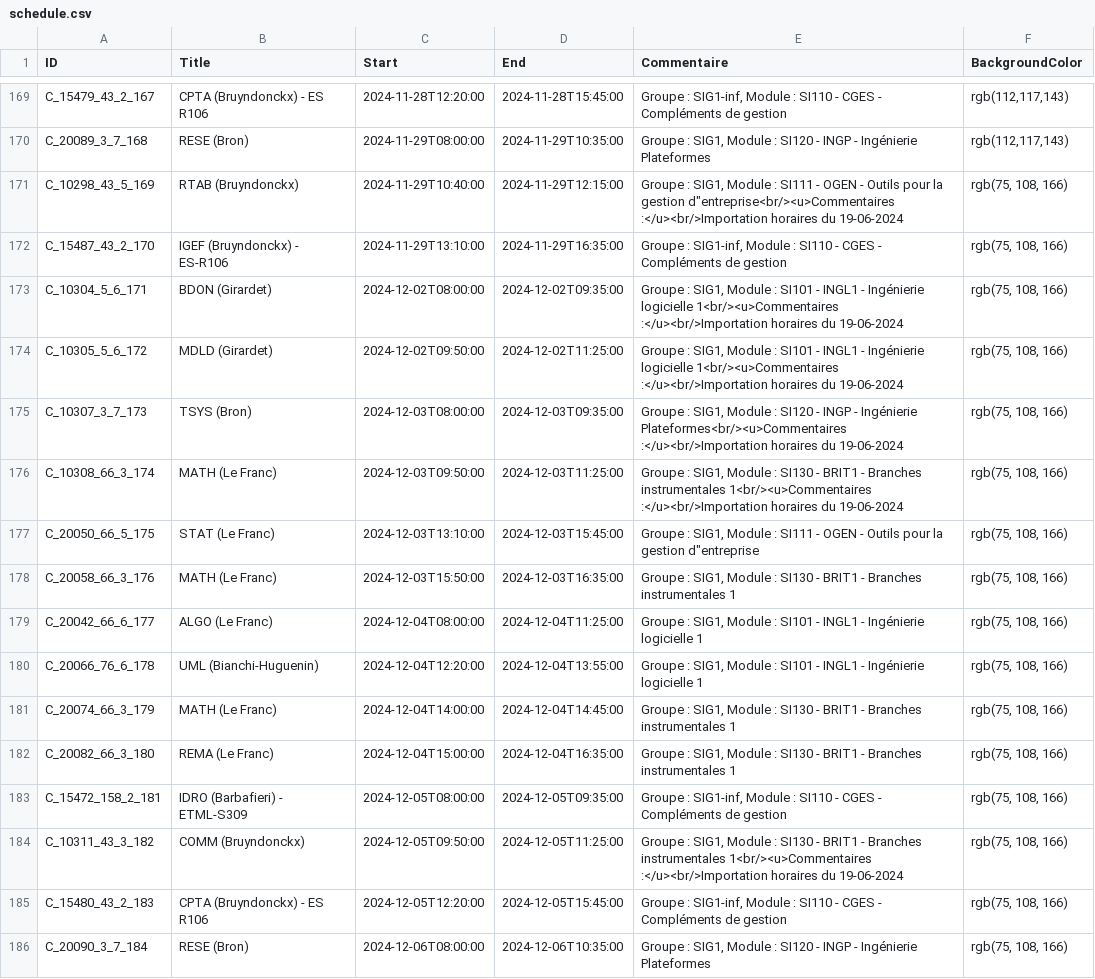
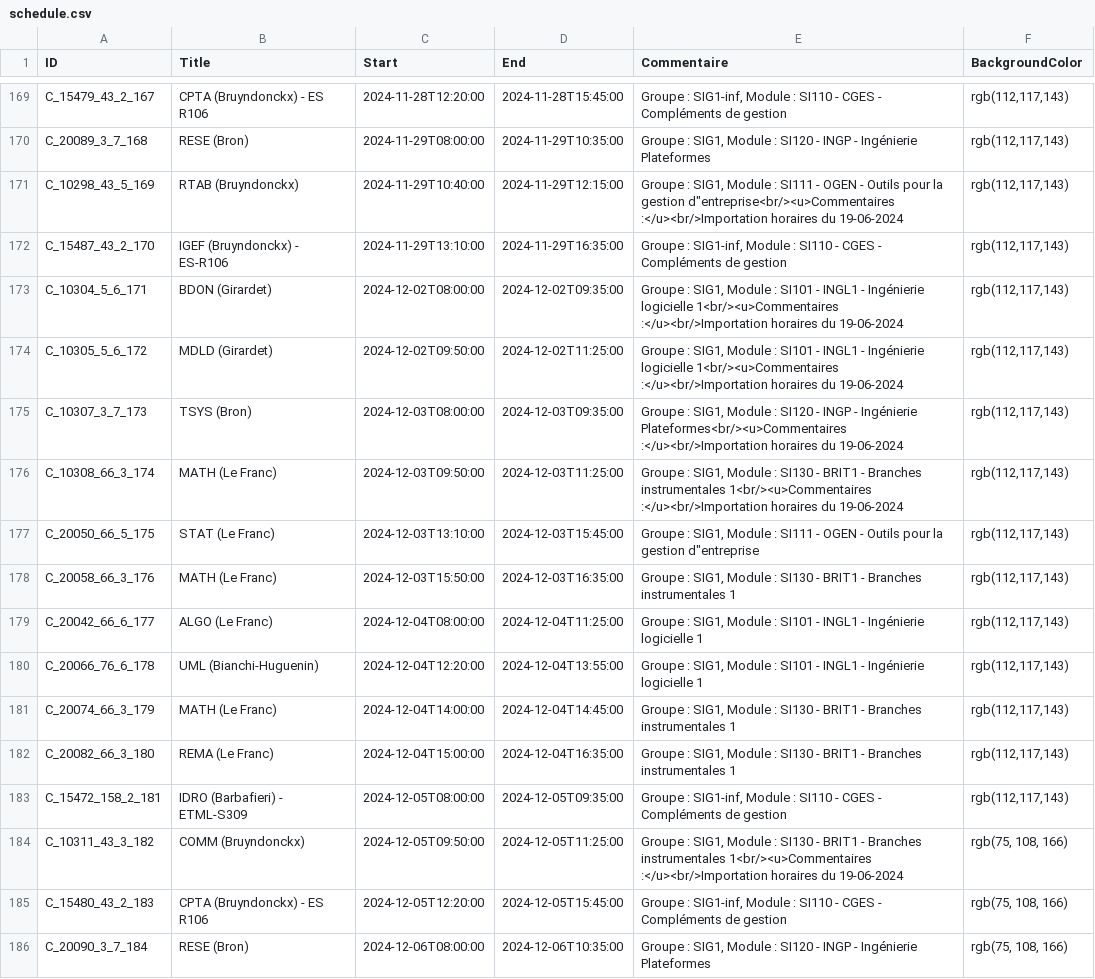
Before and after one commit to Bnopp/Gestes-Schedule-Extractor, a CSV file: schedule/data/csv/schedule.csv, drawn as a sheet; only a part is shown, gaps mark what is left out; the diff covers the shown part only.

```diff
--- a/schedule/data/csv/schedule.csv
+++ b/schedule/data/csv/schedule.csv
@@ -170,15 +170,15 @@ C_15479_43_2_167,CPTA (Bruyndonckx) - ES R106,2024-11-28T12:20:00,2024-11-28T15:
 C_20089_3_7_168,RESE (Bron),2024-11-29T08:00:00,2024-11-29T10:35:00,"Groupe : SIG1, Module : SI120 - INGP - Ingénierie Plateformes","rgb(112,117,143)"
-C_10298_43_5_169,RTAB (Bruyndonckx),2024-11-29T10:40:00,2024-11-29T12:15:00,"Groupe : SIG1, Module : SI111 - OGEN - Outils pour la gestion d""entreprise<br/><u>Commentaires :</u><br/>Importation horaires du 19-06-2024","rgb(75, 108, 166)"
-C_15487_43_2_170,IGEF (Bruyndonckx) - ES-R106,2024-11-29T13:10:00,2024-11-29T16:35:00,"Groupe : SIG1-inf, Module : SI110 - CGES - Compléments de gestion","rgb(75, 108, 166)"
-C_10304_5_6_171,BDON (Girardet),2024-12-02T08:00:00,2024-12-02T09:35:00,"Groupe : SIG1, Module : SI101 - INGL1 - Ingénierie logicielle 1<br/><u>Commentaires :</u><br/>Importation horaires du 19-06-2024","rgb(75, 108, 166)"
-C_10305_5_6_172,MDLD (Girardet),2024-12-02T09:50:00,2024-12-02T11:25:00,"Groupe : SIG1, Module : SI101 - INGL1 - Ingénierie logicielle 1<br/><u>Commentaires :</u><br/>Importation horaires du 19-06-2024","rgb(75, 108, 166)"
-C_10307_3_7_173,TSYS (Bron),2024-12-03T08:00:00,2024-12-03T09:35:00,"Groupe : SIG1, Module : SI120 - INGP - Ingénierie Plateformes<br/><u>Commentaires :</u><br/>Importation horaires du 19-06-2024","rgb(75, 108, 166)"
-C_10308_66_3_174,MATH (Le Franc),2024-12-03T09:50:00,2024-12-03T11:25:00,"Groupe : SIG1, Module : SI130 - BRIT1 - Branches instrumentales 1<br/><u>Commentaires :</u><br/>Importation horaires du 19-06-2024","rgb(75, 108, 166)"
-C_20050_66_5_175,STAT (Le Franc),2024-12-03T13:10:00,2024-12-03T15:45:00,"Groupe : SIG1, Module : SI111 - OGEN - Outils pour la gestion d""entreprise","rgb(75, 108, 166)"
-C_20058_66_3_176,MATH (Le Franc),2024-12-03T15:50:00,2024-12-03T16:35:00,"Groupe : SIG1, Module : SI130 - BRIT1 - Branches instrumentales 1","rgb(75, 108, 166)"
-C_20042_66_6_177,ALGO (Le Franc),2024-12-04T08:00:00,2024-12-04T11:25:00,"Groupe : SIG1, Module : SI101 - INGL1 - Ingénierie logicielle 1","rgb(75, 108, 166)"
-C_20066_76_6_178,UML (Bianchi-Huguenin),2024-12-04T12:20:00,2024-12-04T13:55:00,"Groupe : SIG1, Module : SI101 - INGL1 - Ingénierie logicielle 1","rgb(75, 108, 166)"
-C_20074_66_3_179,MATH (Le Franc),2024-12-04T14:00:00,2024-12-04T14:45:00,"Groupe : SIG1, Module : SI130 - BRIT1 - Branches instrumentales 1","rgb(75, 108, 166)"
-C_20082_66_3_180,REMA (Le Franc),2024-12-04T15:00:00,2024-12-04T16:35:00,"Groupe : SIG1, Module : SI130 - BRIT1 - Branches instrumentales 1","rgb(75, 108, 166)"
-C_15472_158_2_181,IDRO (Barbafieri) - ETML-S309,2024-12-05T08:00:00,2024-12-05T09:35:00,"Groupe : SIG1-inf, Module : SI110 - CGES - Compléments de gestion ","rgb(75, 108, 166)"
+C_10298_43_5_169,RTAB (Bruyndonckx),2024-11-29T10:40:00,2024-11-29T12:15:00,"Groupe : SIG1, Module : SI111 - OGEN - Outils pour la gestion d""entreprise<br/><u>Commentaires :</u><br/>Importation horaires du 19-06-2024","rgb(112,117,143)"
+C_15487_43_2_170,IGEF (Bruyndonckx) - ES-R106,2024-11-29T13:10:00,2024-11-29T16:35:00,"Groupe : SIG1-inf, Module : SI110 - CGES - Compléments de gestion","rgb(112,117,143)"
+C_10304_5_6_171,BDON (Girardet),2024-12-02T08:00:00,2024-12-02T09:35:00,"Groupe : SIG1, Module : SI101 - INGL1 - Ingénierie logicielle 1<br/><u>Commentaires :</u><br/>Importation horaires du 19-06-2024","rgb(112,117,143)"
+C_10305_5_6_172,MDLD (Girardet),2024-12-02T09:50:00,2024-12-02T11:25:00,"Groupe : SIG1, Module : SI101 - INGL1 - Ingénierie logicielle 1<br/><u>Commentaires :</u><br/>Importation horaires du 19-06-2024","rgb(112,117,143)"
+C_10307_3_7_173,TSYS (Bron),2024-12-03T08:00:00,2024-12-03T09:35:00,"Groupe : SIG1, Module : SI120 - INGP - Ingénierie Plateformes<br/><u>Commentaires :</u><br/>Importation horaires du 19-06-2024","rgb(112,117,143)"
+C_10308_66_3_174,MATH (Le Franc),2024-12-03T09:50:00,2024-12-03T11:25:00,"Groupe : SIG1, Module : SI130 - BRIT1 - Branches instrumentales 1<br/><u>Commentaires :</u><br/>Importation horaires du 19-06-2024","rgb(112,117,143)"
+C_20050_66_5_175,STAT (Le Franc),2024-12-03T13:10:00,2024-12-03T15:45:00,"Groupe : SIG1, Module : SI111 - OGEN - Outils pour la gestion d""entreprise","rgb(112,117,143)"
+C_20058_66_3_176,MATH (Le Franc),2024-12-03T15:50:00,2024-12-03T16:35:00,"Groupe : SIG1, Module : SI130 - BRIT1 - Branches instrumentales 1","rgb(112,117,143)"
+C_20042_66_6_177,ALGO (Le Franc),2024-12-04T08:00:00,2024-12-04T11:25:00,"Groupe : SIG1, Module : SI101 - INGL1 - Ingénierie logicielle 1","rgb(112,117,143)"
+C_20066_76_6_178,UML (Bianchi-Huguenin),2024-12-04T12:20:00,2024-12-04T13:55:00,"Groupe : SIG1, Module : SI101 - INGL1 - Ingénierie logicielle 1","rgb(112,117,143)"
+C_20074_66_3_179,MATH (Le Franc),2024-12-04T14:00:00,2024-12-04T14:45:00,"Groupe : SIG1, Module : SI130 - BRIT1 - Branches instrumentales 1","rgb(112,117,143)"
+C_20082_66_3_180,REMA (Le Franc),2024-12-04T15:00:00,2024-12-04T16:35:00,"Groupe : SIG1, Module : SI130 - BRIT1 - Branches instrumentales 1","rgb(112,117,143)"
+C_15472_158_2_181,IDRO (Barbafieri) - ETML-S309,2024-12-05T08:00:00,2024-12-05T09:35:00,"Groupe : SIG1-inf, Module : SI110 - CGES - Compléments de gestion ","rgb(112,117,143)"
 C_10311_43_3_182,COMM (Bruyndonckx),2024-12-05T09:50:00,2024-12-05T11:25:00,"Groupe : SIG1, Module : SI130 - BRIT1 - Branches instrumentales 1<br/><u>Commentaires :</u><br/>Importation horaires du 19-06-2024","rgb(75, 108, 166)"
```
Also changed, not shown: 2 added rows and 12 edited cells elsewhere in this file, 5 other files.
